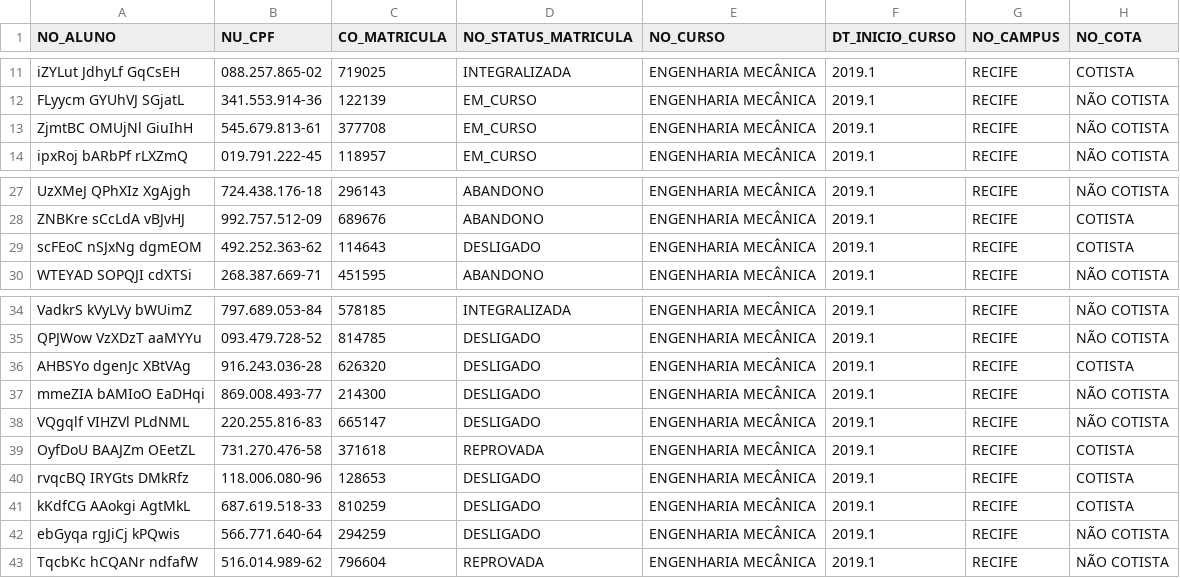
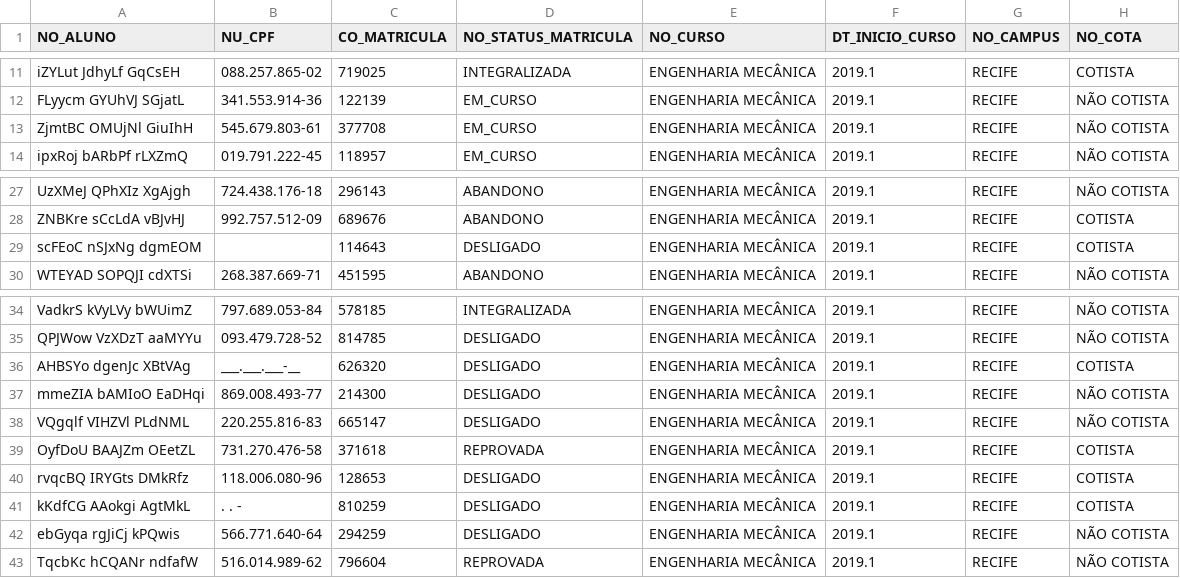
Before and after one commit to r-ifpe/sistec, a CSV file: inst/extdata/test_datasets/generic_rfept/rfept/rfept.csv, drawn as a sheet; only a part is shown, gaps mark what is left out.

Commit message:
show errors for generic datasets in shiny-server

```diff
--- a/inst/extdata/test_datasets/generic_rfept/rfept/rfept.csv
+++ b/inst/extdata/test_datasets/generic_rfept/rfept/rfept.csv
@@ -12,3 +12,3 @@
 "FLyycm GYUhVJ SGjatL","341.553.914-36",122139,"EM_CURSO","ENGENHARIA MECÂNICA","2019.1","RECIFE","NÃO COTISTA"
-"ZjmtBC OMUjNl GiuIhH","545.679.813-61",377708,"EM_CURSO","ENGENHARIA MECÂNICA","2019.1","RECIFE","NÃO COTISTA"
+"ZjmtBC OMUjNl GiuIhH","545.679.803-61",377708,"EM_CURSO","ENGENHARIA MECÂNICA","2019.1","RECIFE","NÃO COTISTA"
 "ipxRoj bARbPf rLXZmQ","019.791.222-45",118957,"EM_CURSO","ENGENHARIA MECÂNICA","2019.1","RECIFE","NÃO COTISTA"
@@ -28,3 +28,3 @@
 "ZNBKre sCcLdA vBJvHJ","992.757.512-09",689676,"ABANDONO","ENGENHARIA MECÂNICA","2019.1","RECIFE","COTISTA"
-"scFEoC nSJxNg dgmEOM","492.252.363-62",114643,"DESLIGADO","ENGENHARIA MECÂNICA","2019.1","RECIFE","COTISTA"
+"scFEoC nSJxNg dgmEOM","",114643,"DESLIGADO","ENGENHARIA MECÂNICA","2019.1","RECIFE","COTISTA"
 "WTEYAD SOPQJI cdXTSi","268.387.669-71",451595,"ABANDONO","ENGENHARIA MECÂNICA","2019.1","RECIFE","NÃO COTISTA"
@@ -35,3 +35,3 @@
 "QPJWow VzXDzT aaMYYu","093.479.728-52",814785,"DESLIGADO","ENGENHARIA MECÂNICA","2019.1","RECIFE","NÃO COTISTA"
-"AHBSYo dgenJc XBtVAg","916.243.036-28",626320,"DESLIGADO","ENGENHARIA MECÂNICA","2019.1","RECIFE","COTISTA"
+"AHBSYo dgenJc XBtVAg","___.___.___-__",626320,"DESLIGADO","ENGENHARIA MECÂNICA","2019.1","RECIFE","COTISTA"
 "mmeZIA bAMIoO EaDHqi","869.008.493-77",214300,"DESLIGADO","ENGENHARIA MECÂNICA","2019.1","RECIFE","NÃO COTISTA"
@@ -40,3 +40,3 @@
 "rvqcBQ IRYGts DMkRfz","118.006.080-96",128653,"DESLIGADO","ENGENHARIA MECÂNICA","2019.1","RECIFE","COTISTA"
-"kKdfCG AAokgi AgtMkL","687.619.518-33",810259,"DESLIGADO","ENGENHARIA MECÂNICA","2019.1","RECIFE","COTISTA"
+"kKdfCG AAokgi AgtMkL","   .   .   -  ",810259,"DESLIGADO","ENGENHARIA MECÂNICA","2019.1","RECIFE","COTISTA"
 "ebGyqa rgJiCj kPQwis","566.771.640-64",294259,"DESLIGADO","ENGENHARIA MECÂNICA","2019.1","RECIFE","NÃO COTISTA"
```
Also changed, not shown: 5 other files.
